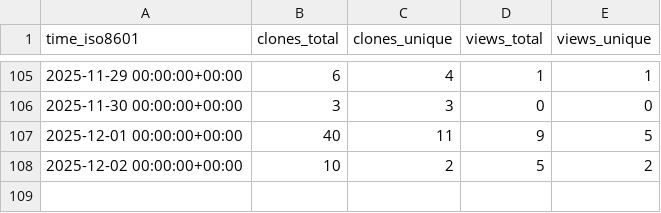
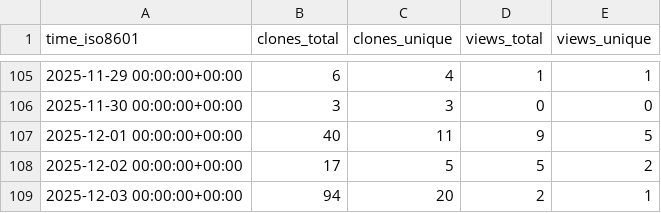
Before and after one commit to CDCgov/stimulant_opioid_algorithm_medical_codes_R, a CSV file: CDCgov/stimulant_opioid_algorithm_medical_codes_R/ghrs-data/views_clones_aggregate.csv, drawn as a sheet; only a part is shown, gaps mark what is left out.

```diff
--- a/CDCgov/stimulant_opioid_algorithm_medical_codes_R/ghrs-data/views_clones_aggregate.csv
+++ b/CDCgov/stimulant_opioid_algorithm_medical_codes_R/ghrs-data/views_clones_aggregate.csv
@@ -107,2 +107,3 @@ time_iso8601,clones_total,clones_unique,views_total,views_unique
 2025-12-01 00:00:00+00:00,40,11,9,5
-2025-12-02 00:00:00+00:00,10,2,5,2
+2025-12-02 00:00:00+00:00,17,5,5,2
+2025-12-03 00:00:00+00:00,94,20,2,1
```
Also changed, not shown: 1 other file.
